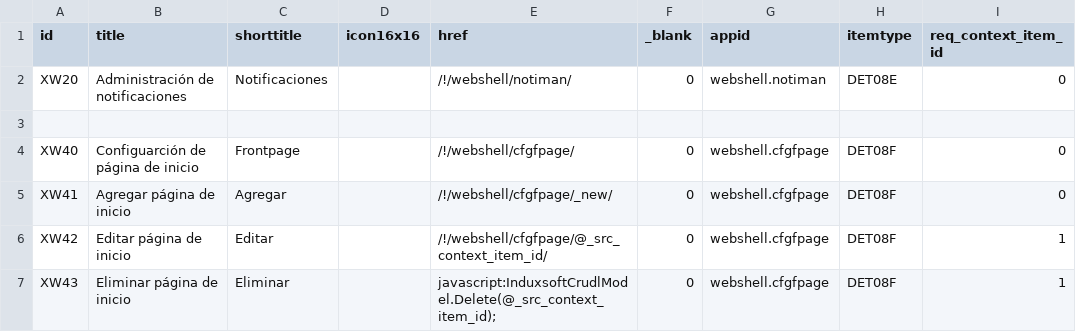
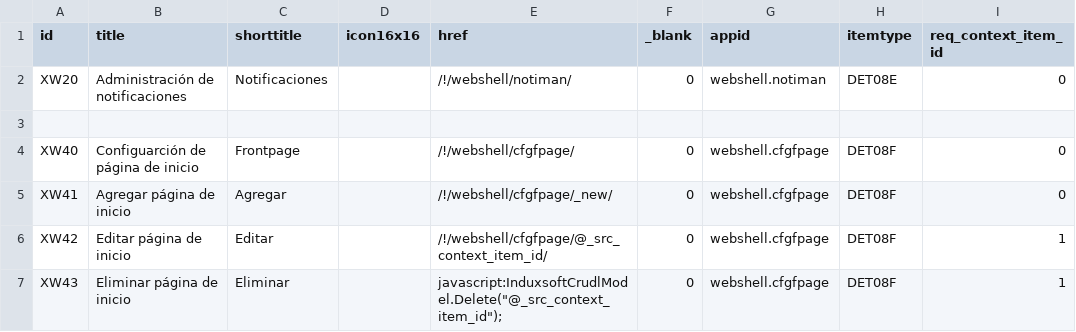
Before and after one commit to Induxsoft/webshell, a CSV file: src/webshell/_install/app_info/sys_app_item_action.csv, drawn as a sheet; only a part is shown; the diff names each change by its address in the sheet, - before the commit and + after, or states it on an @@ line.

```diff
--- a/src/webshell/_install/app_info/sys_app_item_action.csv
+++ b/src/webshell/_install/app_info/sys_app_item_action.csv
-E7 (href): javascript:InduxsoftCrudlModel.Delete(@_src_context_item_id);
+E7 (href): javascript:InduxsoftCrudlModel.Delete("@_src_context_item_id");
```
Also changed, not shown: 23 other files.
